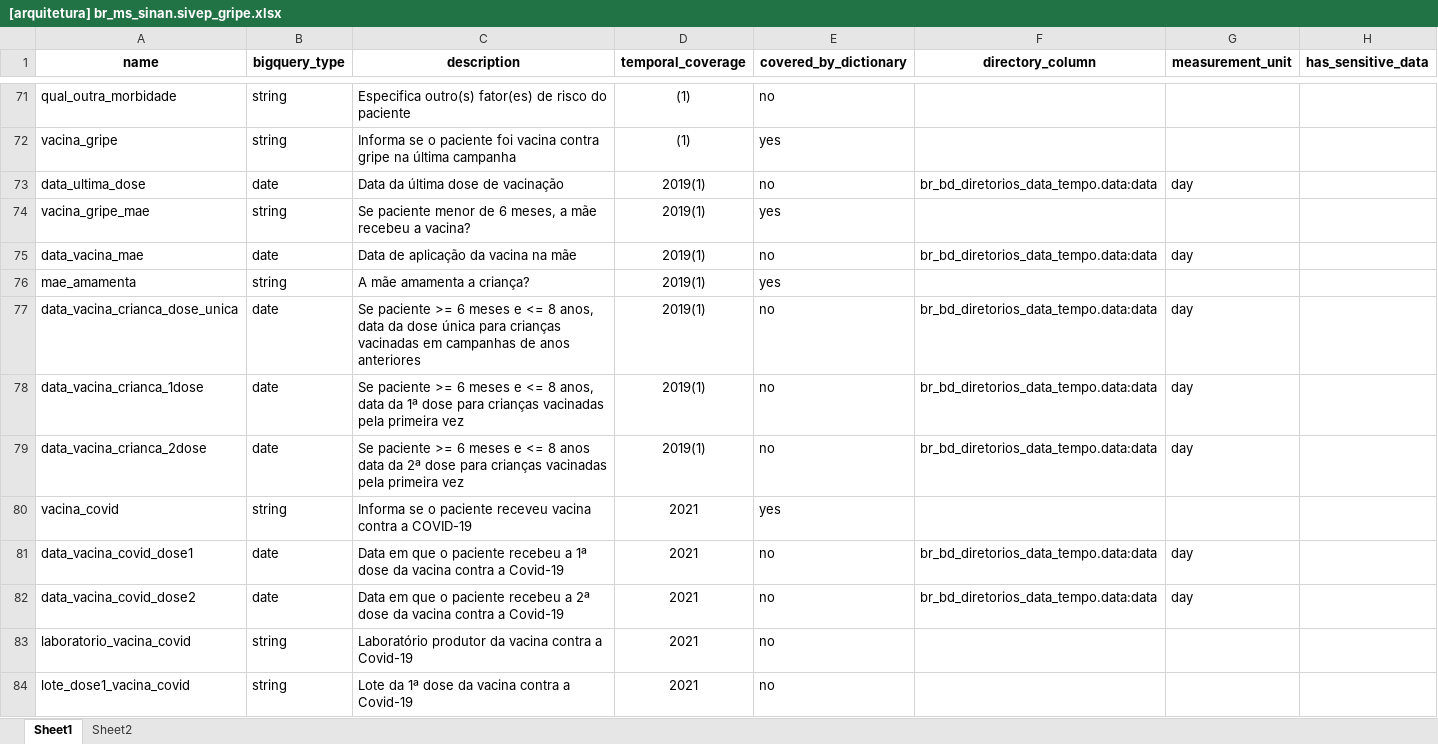
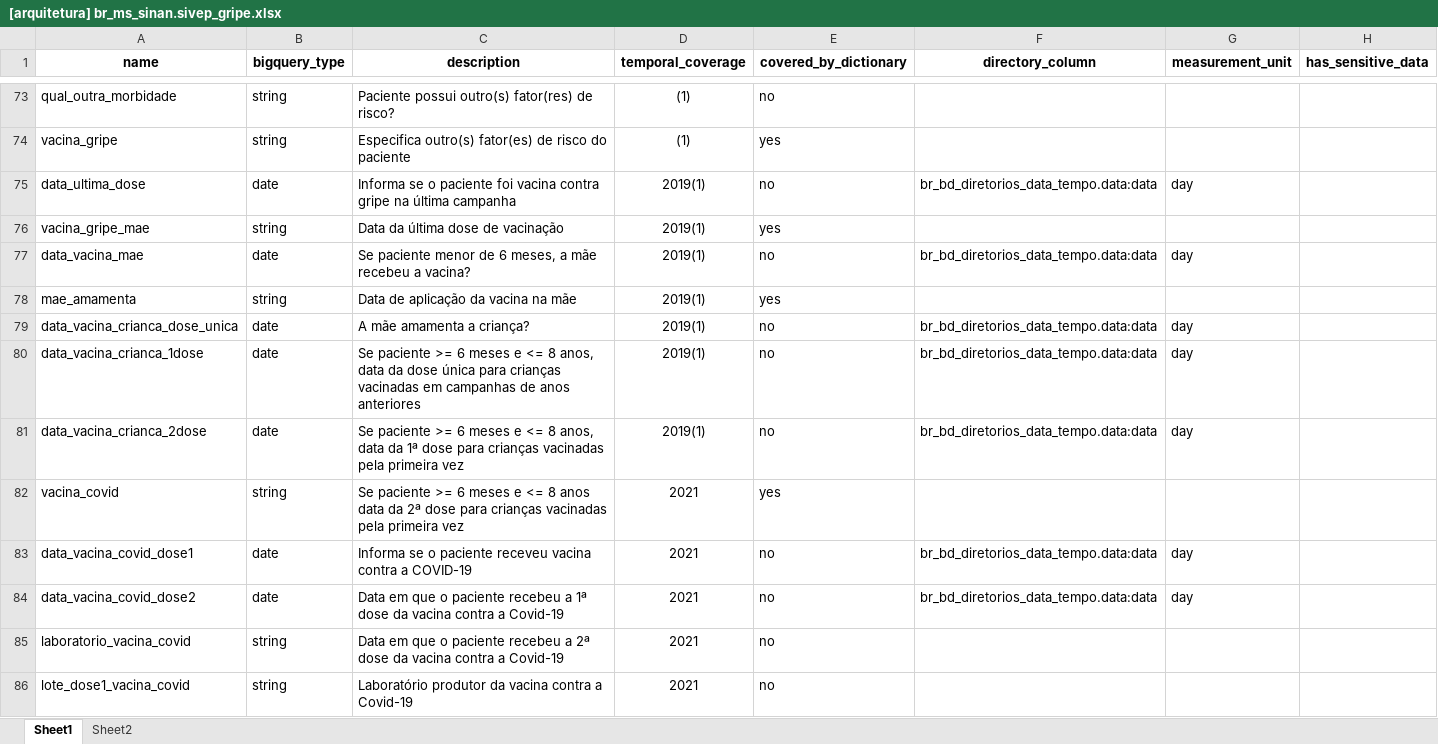
Before and after one commit to gabrielcaser/br_ms_sinan.sivep_gripe, an Excel workbook: extra/architecture/[arquitetura] br_ms_sinan.sivep_gripe.xlsx, sheet Sheet1, drawn as a sheet; only a part is shown, gaps mark what is left out; values as stored, in another font and other column widths than the file's, no borders; addresses are those after the commit; the diff covers the shown part only; the diff names each change by its address in the sheet, - before the commit and + after, or states it on an @@ line.

Commit message:
adicionando primeira variável

```diff
--- a/extra/architecture/[arquitetura] br_ms_sinan.sivep_gripe.xlsx (sheet Sheet1)
+++ b/extra/architecture/[arquitetura] br_ms_sinan.sivep_gripe.xlsx (sheet Sheet1)
-C73 (description): Especifica outro(s) fator(es) de risco do paciente
+C73 (description): Paciente possui outro(s) fator(res) de risco?
-C74 (description): Informa se o paciente foi vacina contra gripe na última campanha
+C74 (description): Especifica outro(s) fator(es) de risco do paciente
-C75 (description): Data da última dose de vacinação
+C75 (description): Informa se o paciente foi vacina contra gripe na última campanha
-C76 (description): Se paciente menor de 6 meses, a mãe recebeu a vacina?
+C76 (description): Data da última dose de vacinação
-C77 (description): Data de aplicação da vacina na mãe
+C77 (description): Se paciente menor de 6 meses, a mãe recebeu a vacina?
-C78 (description): A mãe amamenta a criança?
+C78 (description): Data de aplicação da vacina na mãe
-C79 (description): Se paciente >= 6 meses e <= 8 anos, data da dose única para crianças vacinadas em campanhas de anos anteriores
+C79 (description): A mãe amamenta a criança?
-C80 (description): …data da 1ª dose para crianças vacinadas pela primeira vez
+C80 (description): …data da dose única para crianças vacinadas em campanhas de anos anteriores
-C81 (description): …<= 8 anos data da 2ª dose para…
+C81 (description): …<= 8 anos, data da 1ª dose para…
-C82 (description): Informa se o paciente receveu vacina contra a COVID-19
+C82 (description): Se paciente >= 6 meses e <= 8 anos data da 2ª dose para crianças vacinadas pela primeira vez
-C83 (description): Data em que o paciente recebeu a 1ª dose da vacina contra a Covid-19
+C83 (description): Informa se o paciente receveu vacina contra a COVID-19
-C84 (description): …recebeu a 2ª dose da…
+C84 (description): …recebeu a 1ª dose da…
-C85 (description): Laboratório produtor da vacina…
+C85 (description): Data em que o paciente recebeu a 2ª dose da vacina…
-C86 (description): Lote da 1ª dose da vacina…
+C86 (description): Laboratório produtor da vacina…
```
Also changed, not shown: 3 added rows, 1 moved row and 177 edited cells elsewhere in this sheet.
